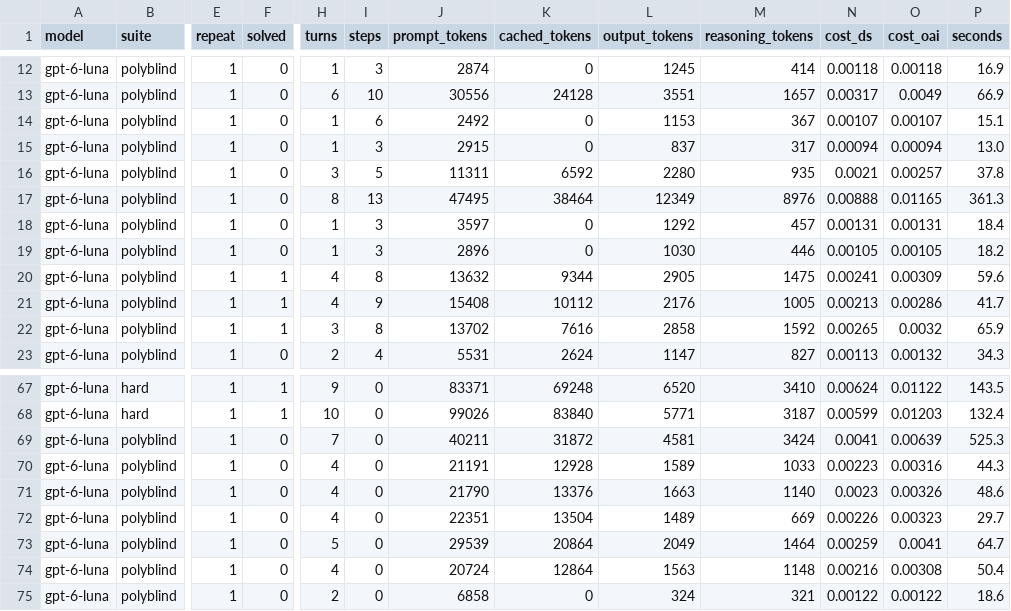
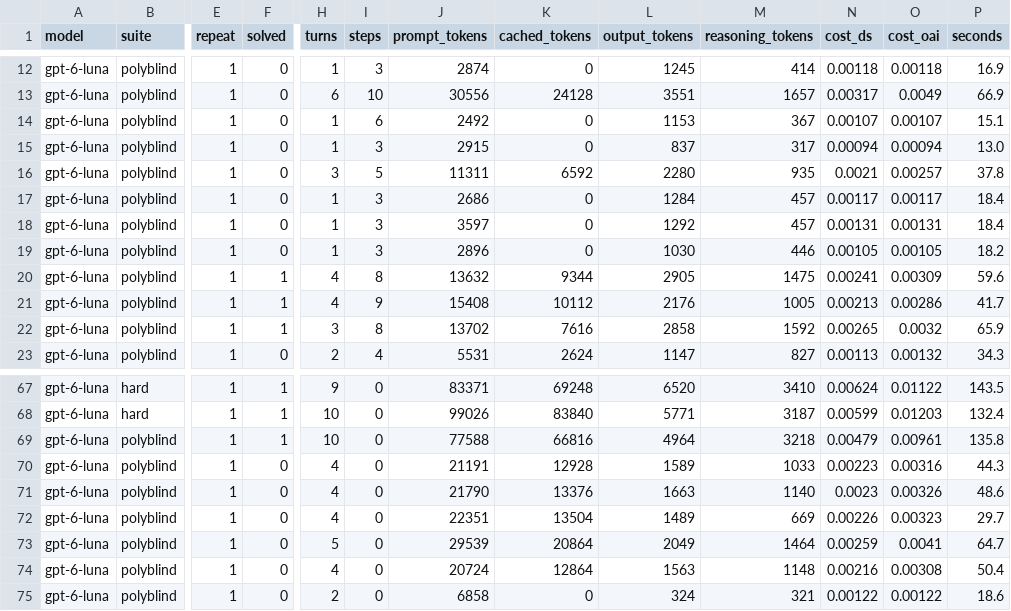
Before and after one commit to augult/Sage, a CSV file: docs/results/2026-11-22-gpt6-luna/runs.csv, drawn as a sheet; only a part is shown, gaps mark what is left out; the diff covers the shown part only; the diff names each change by its address in the sheet, - before the commit and + after, or states it on an @@ line.

```diff
--- a/docs/results/2026-11-22-gpt6-luna/runs.csv
+++ b/docs/results/2026-11-22-gpt6-luna/runs.csv
-H17 (turns): 8
+H17 (turns): 1
-I17 (steps): 13
+I17 (steps): 3
-J17 (prompt_tokens): 47495
+J17 (prompt_tokens): 2686
-K17 (cached_tokens): 38464
+K17 (cached_tokens): 0
-L17 (output_tokens): 12349
+L17 (output_tokens): 1284
-M17 (reasoning_tokens): 8976
+M17 (reasoning_tokens): 457
-N17 (cost_ds): 0.00888
+N17 (cost_ds): 0.00117
-O17 (cost_oai): 0.01165
+O17 (cost_oai): 0.00117
-P17 (seconds): 361.3
+P17 (seconds): 18.4
-F69 (solved): 0
+F69 (solved): 1
-H69 (turns): 7
+H69 (turns): 10
-J69 (prompt_tokens): 40211
+J69 (prompt_tokens): 77588
-K69 (cached_tokens): 31872
+K69 (cached_tokens): 66816
-L69 (output_tokens): 4581
+L69 (output_tokens): 4964
-M69 (reasoning_tokens): 3424
+M69 (reasoning_tokens): 3218
-N69 (cost_ds): 0.0041
+N69 (cost_ds): 0.00479
-O69 (cost_oai): 0.00639
+O69 (cost_oai): 0.00961
-P69 (seconds): 525.3
+P69 (seconds): 135.8
```
Also changed, not shown: 40 edited cells elsewhere in this file, 1 other file.
